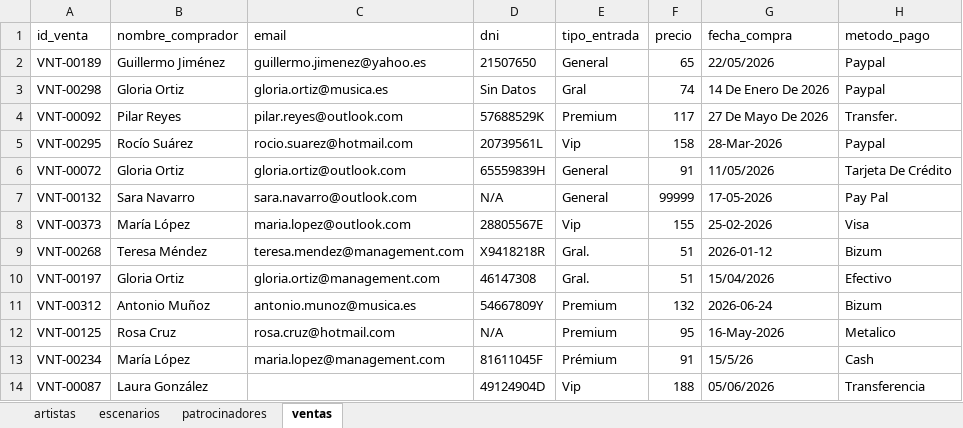
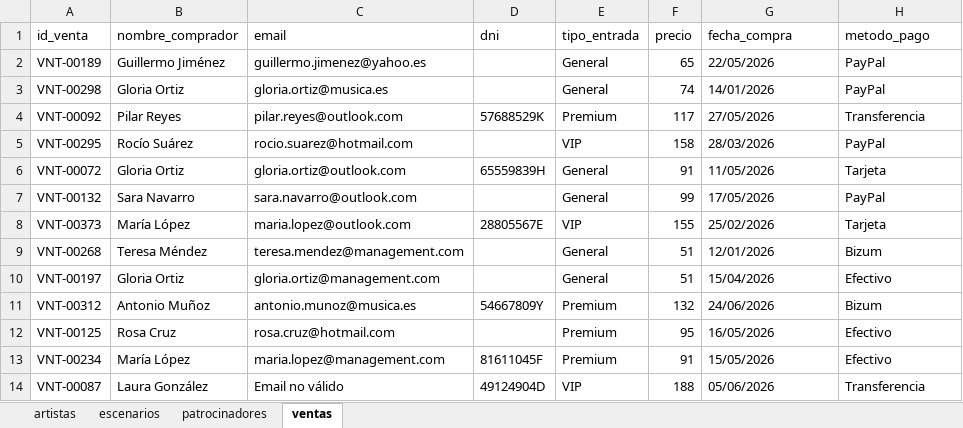
Before and after one commit to osunama/clases_phyton_big_data, an Excel workbook: practica_final/practica_final_miguel_angel/datos_limpios/festival_musica.xlsx, sheet ventas, drawn as a sheet; only a part is shown; values as stored, in another font and other column widths than the file's, no borders; the diff covers the shown part only; the diff names each change by its address in the sheet, - before the commit and + after, or states it on an @@ line.

```diff
--- a/practica_final/practica_final_miguel_angel/datos_limpios/festival_musica.xlsx (sheet ventas)
+++ b/practica_final/practica_final_miguel_angel/datos_limpios/festival_musica.xlsx (sheet ventas)
-D2 (dni): 21507650
+D2 (dni): (empty)
-H2:H3 (metodo_pago): Paypal
+H2:H3 (metodo_pago): PayPal
-D3 (dni): Sin Datos
+D3 (dni): (empty)
-E3 (tipo_entrada): Gral
+E3 (tipo_entrada): General
-G3 (fecha_compra): 14 De Enero De 2026
+G3 (fecha_compra): 14/01/2026
-G4 (fecha_compra): 27 De Mayo De 2026
+G4 (fecha_compra): 27/05/2026
-H4 (metodo_pago): Transfer.
+H4 (metodo_pago): Transferencia
-D5 (dni): 20739561L
+D5 (dni): (empty)
-E5 (tipo_entrada): Vip
+E5 (tipo_entrada): VIP
-G5 (fecha_compra): 28-Mar-2026
+G5 (fecha_compra): 28/03/2026
-H5 (metodo_pago): Paypal
+H5 (metodo_pago): PayPal
-H6 (metodo_pago): Tarjeta De Crédito
+H6 (metodo_pago): Tarjeta
-D7 (dni): N/A
+D7 (dni): (empty)
-F7 (precio): 99999
+F7 (precio): 99
-G7 (fecha_compra): 17-05-2026
+G7 (fecha_compra): 17/05/2026
-H7 (metodo_pago): Pay Pal
+H7 (metodo_pago): PayPal
-E8 (tipo_entrada): Vip
+E8 (tipo_entrada): VIP
-G8 (fecha_compra): 25-02-2026
+G8 (fecha_compra): 25/02/2026
-H8 (metodo_pago): Visa
+H8 (metodo_pago): Tarjeta
-D9 (dni): X9418218R
+D9 (dni): (empty)
-E9:E10 (tipo_entrada): Gral.
+E9:E10 (tipo_entrada): General
-G9 (fecha_compra): 2026-01-12
+G9 (fecha_compra): 12/01/2026
-D10 (dni): 46147308
+D10 (dni): (empty)
-G11 (fecha_compra): 2026-06-24
+G11 (fecha_compra): 24/06/2026
-D12 (dni): N/A
+D12 (dni): (empty)
-G12 (fecha_compra): 16-May-2026
+G12 (fecha_compra): 16/05/2026
-H12 (metodo_pago): Metalico
+H12 (metodo_pago): Efectivo
-E13 (tipo_entrada): Prémium
+E13 (tipo_entrada): Premium
-G13 (fecha_compra): 15/5/26
+G13 (fecha_compra): 15/05/2026
-H13 (metodo_pago): Cash
+H13 (metodo_pago): Efectivo
-C14 (email): (empty)
+C14 (email): Email no válido
-E14 (tipo_entrada): Vip
+E14 (tipo_entrada): VIP
```
Also changed, not shown: 948 edited cells elsewhere in this sheet, sheet artistas, sheet patrocinadores, sheet escenarios, 53 other files.
